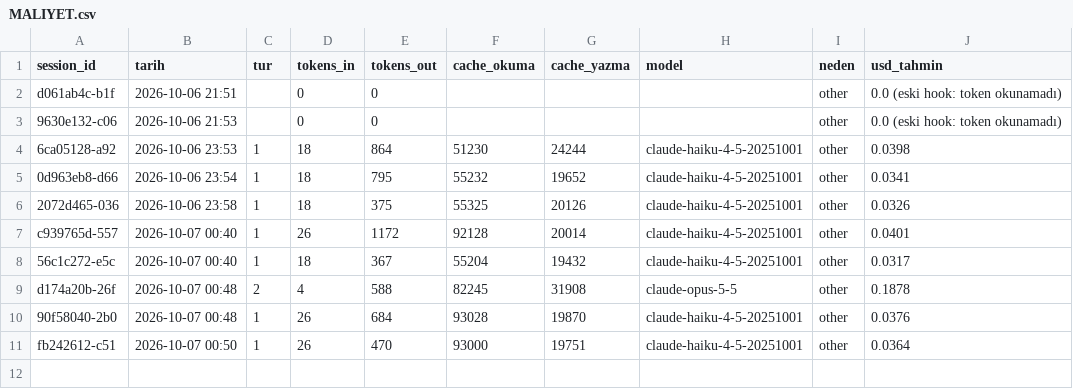
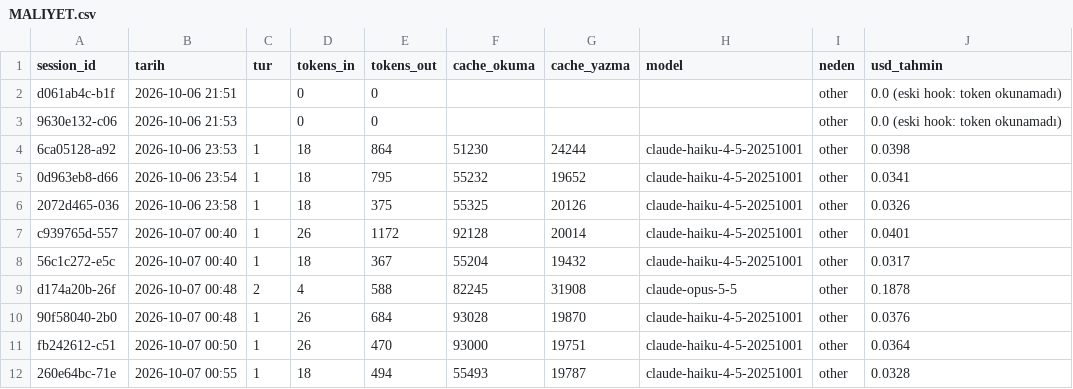
Before and after one commit to kaan4kbulut/4k-claude, a CSV file: 00-sistem/MALIYET.csv, drawn as a sheet; the diff names each change by its address in the sheet, - before the commit and + after, or states it on an @@ line.

```diff
--- a/00-sistem/MALIYET.csv
+++ b/00-sistem/MALIYET.csv
+row 12: 260e64bc-71e | 2026-10-07 00:55 | 1 | 18 | 494 | 55493 | 19787 | claude-haiku-4-5-20251001 | other | 0.0328
```
Also changed, not shown: 7 other files.
